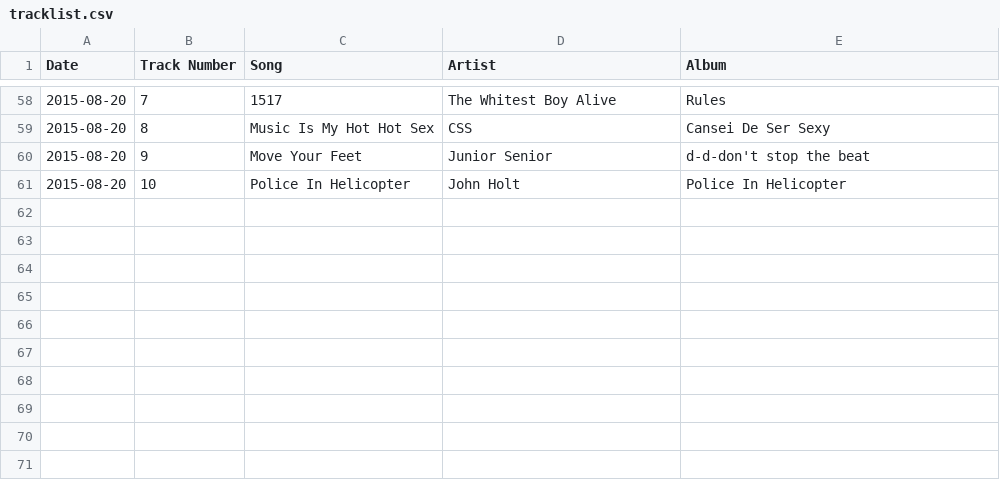
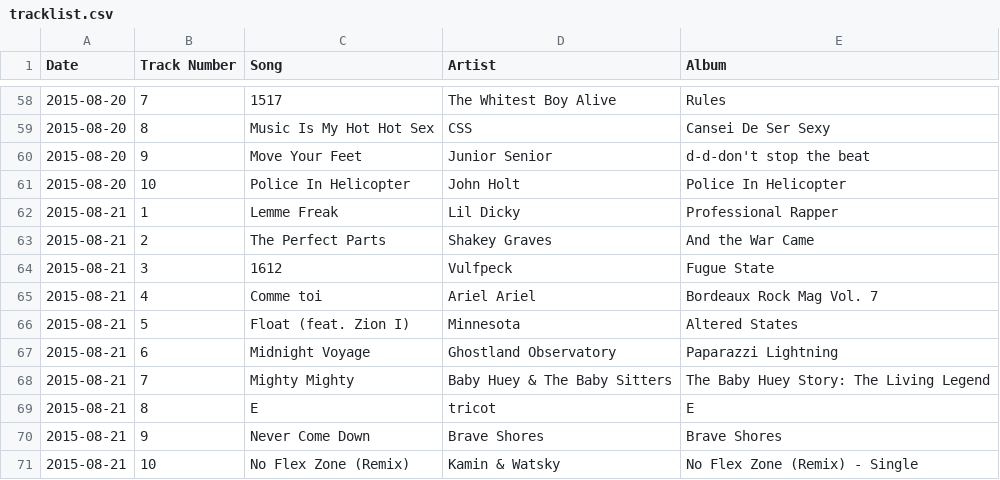
Before and after one commit to tetstunes/tetstunes.github.io, a CSV file: tracklist.csv, drawn as a sheet; only a part is shown, gaps mark what is left out.

```diff
--- a/tracklist.csv
+++ b/tracklist.csv
@@ -61 +61,11 @@ Date,Track Number, Song, Artist, Album
 2015-08-20,10,"Police In Helicopter","John Holt","Police In Helicopter"
+2015-08-21,1,"Lemme Freak","Lil Dicky","Professional Rapper"
+2015-08-21,2,"The Perfect Parts","Shakey Graves","And the War Came"
+2015-08-21,3,1612,Vulfpeck,"Fugue State"
+2015-08-21,4,"Comme toi","Ariel Ariel","Bordeaux Rock Mag  Vol. 7"
+2015-08-21,5,"Float (feat. Zion I)",Minnesota,"Altered States"
+2015-08-21,6,"Midnight Voyage","Ghostland Observatory","Paparazzi Lightning"
+2015-08-21,7,"Mighty Mighty","Baby Huey & The Baby Sitters","The Baby Huey Story: The Living Legend"
+2015-08-21,8,E,tricot,E
+2015-08-21,9,"Never Come Down","Brave Shores","Brave Shores"
+2015-08-21,10,"No Flex Zone (Remix)","Kamin & Watsky","No Flex Zone (Remix) - Single"
```
Also changed, not shown: 3 other files.
